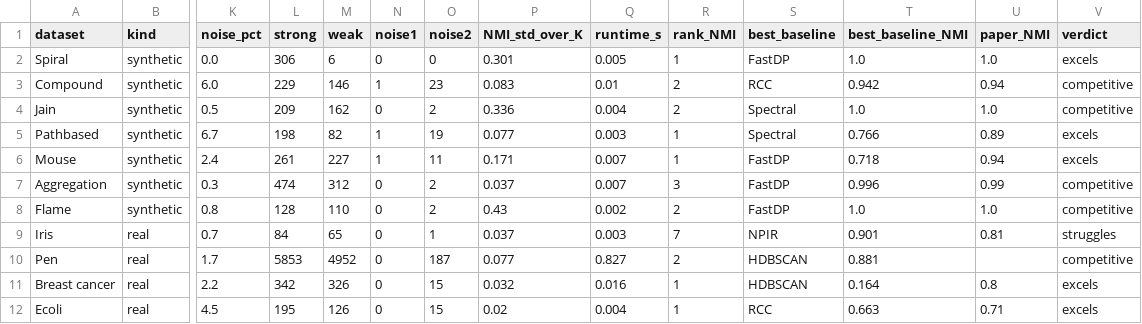
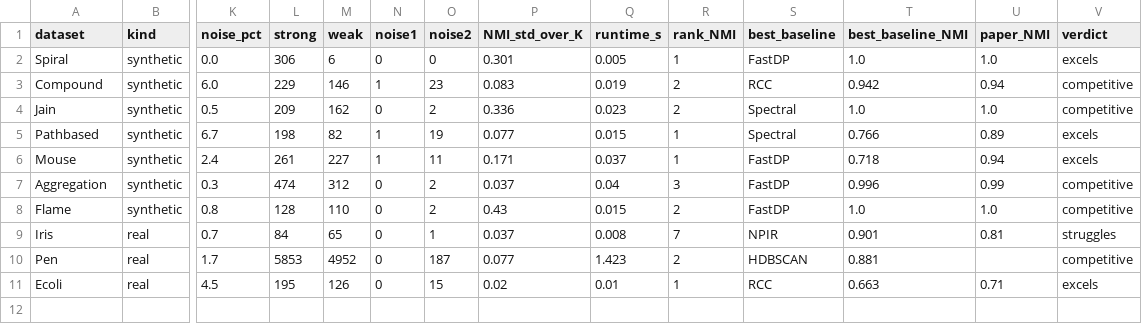
Before and after one commit to NansyVeronika/DENMUNE, a CSV file: results/tables/exp4_failure_analysis.csv, drawn as a sheet; only a part is shown, gaps mark what is left out; removed rows and columns are numbered as before the commit, all else as after; rows hold the shown columns only; the diff names each change by its address in the sheet, - before the commit and + after, or states it on an @@ line.

```diff
--- a/results/tables/exp4_failure_analysis.csv
+++ b/results/tables/exp4_failure_analysis.csv
-Q3 (runtime_s): 0.01
+Q3 (runtime_s): 0.019
-Q4 (runtime_s): 0.004
+Q4 (runtime_s): 0.023
-Q5 (runtime_s): 0.003
+Q5 (runtime_s): 0.015
-Q6 (runtime_s): 0.007
+Q6 (runtime_s): 0.037
-Q7 (runtime_s): 0.007
+Q7 (runtime_s): 0.04
-Q8 (runtime_s): 0.002
+Q8 (runtime_s): 0.015
-Q9 (runtime_s): 0.003
+Q9 (runtime_s): 0.008
-Q10 (runtime_s): 0.827
+Q10 (runtime_s): 1.423
-row 11: Breast cancer | real | 2.2 | 342 | 326 | 0 | 15 | 0.032 | 0.016 | 1 | HDBSCAN | 0.164 | 0.8 | excels
-Q11 (runtime_s): 0.004
+Q11 (runtime_s): 0.01
```
Also changed, not shown: results/tables/all_scores_long.csv, results/tables/exp3_dimred_nmi.csv, 32 other files.
